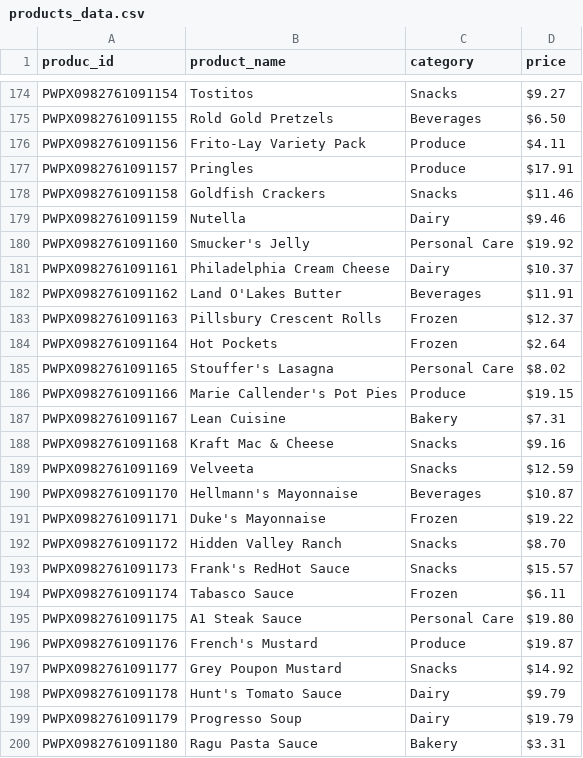
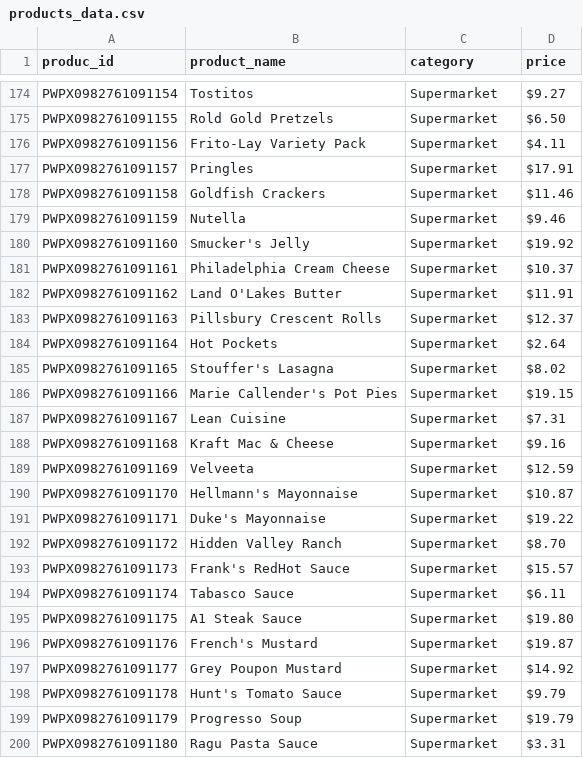
Before and after one commit to Anotther/walmart-delivery-fraud-detection, a CSV file: products_data.csv, drawn as a sheet; only a part is shown, gaps mark what is left out; the diff covers the shown part only; the diff names each change by its address in the sheet, - before the commit and + after, or states it on an @@ line.

```diff
--- a/products_data.csv
+++ b/products_data.csv
-C174 (category): Snacks
+C174 (category): Supermarket
-C175 (category): Beverages
+C175 (category): Supermarket
-C176:C177 (category): Produce
+C176:C177 (category): Supermarket
-C178 (category): Snacks
+C178 (category): Supermarket
-C179 (category): Dairy
+C179 (category): Supermarket
-C180 (category): Personal Care
+C180 (category): Supermarket
-C181 (category): Dairy
+C181 (category): Supermarket
-C182 (category): Beverages
+C182 (category): Supermarket
-C183:C184 (category): Frozen
+C183:C184 (category): Supermarket
-C185 (category): Personal Care
+C185 (category): Supermarket
-C186 (category): Produce
+C186 (category): Supermarket
-C187 (category): Bakery
+C187 (category): Supermarket
-C188:C189 (category): Snacks
+C188:C189 (category): Supermarket
-C190 (category): Beverages
+C190 (category): Supermarket
-C191 (category): Frozen
+C191 (category): Supermarket
-C192:C193 (category): Snacks
+C192:C193 (category): Supermarket
-C194 (category): Frozen
+C194 (category): Supermarket
-C195 (category): Personal Care
+C195 (category): Supermarket
-C196 (category): Produce
+C196 (category): Supermarket
-C197 (category): Snacks
+C197 (category): Supermarket
-C198:C199 (category): Dairy
+C198:C199 (category): Supermarket
-C200 (category): Bakery
+C200 (category): Supermarket
```
Also changed, not shown: 143 edited cells elsewhere in this file, 4 other files.
